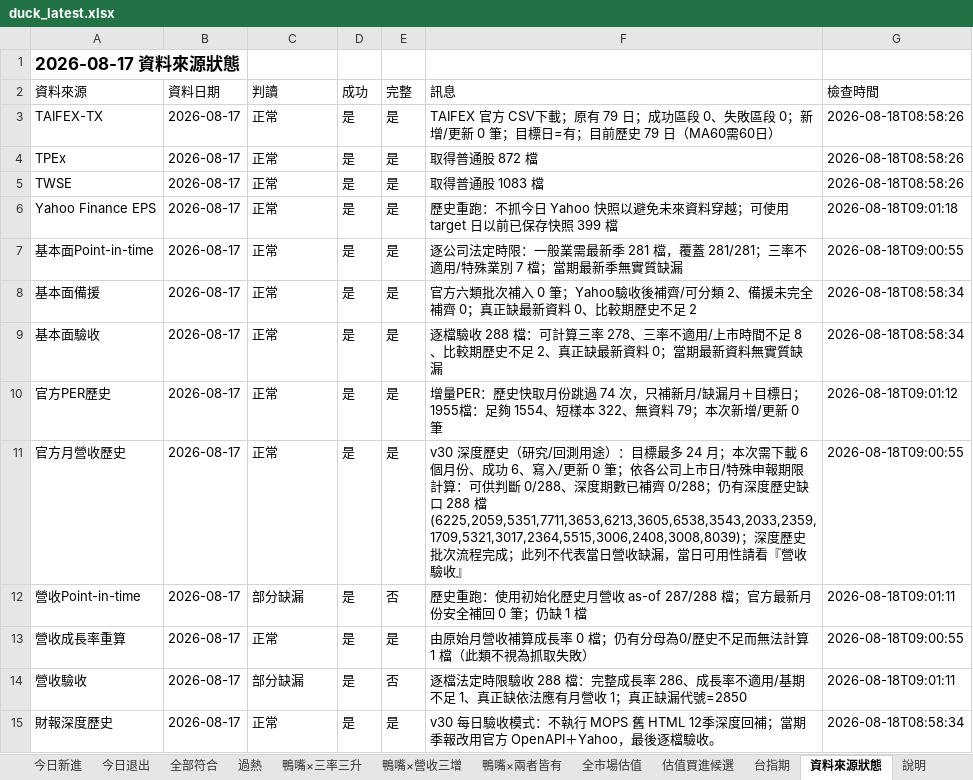
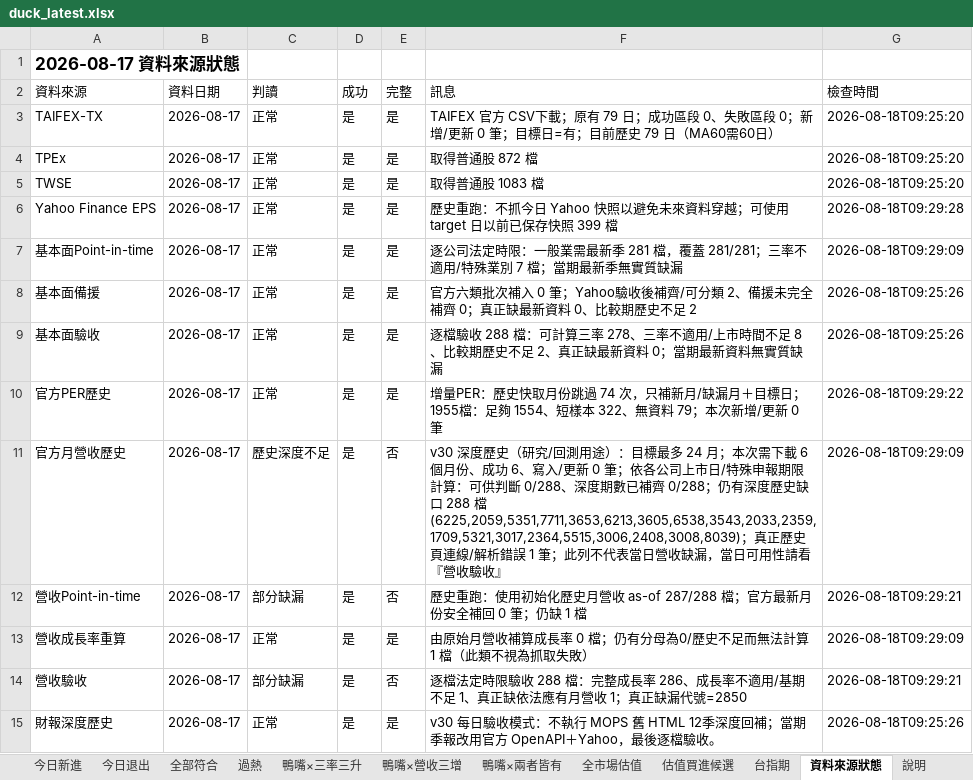
Before and after one commit to jan770610-dot/tw-stock-dashboard-test, an Excel workbook: duck_latest.xlsx, sheet 資料來源狀態, drawn as a sheet; values as stored, in another font and other column widths than the file's, no borders; the diff names each change by its address in the sheet, - before the commit and + after, or states it on an @@ line.

```diff
--- a/duck_latest.xlsx (sheet 資料來源狀態)
+++ b/duck_latest.xlsx (sheet 資料來源狀態)
-G3:G5 (檢查時間): 2026-08-18T08:58:26
+G3:G5 (檢查時間): 2026-08-18T09:25:20
-G6 (檢查時間): 2026-08-18T09:01:18
+G6 (檢查時間): 2026-08-18T09:29:28
-G7 (檢查時間): 2026-08-18T09:00:55
+G7 (檢查時間): 2026-08-18T09:29:09
-G8:G9 (檢查時間): 2026-08-18T08:58:34
+G8:G9 (檢查時間): 2026-08-18T09:25:26
-G10 (檢查時間): 2026-08-18T09:01:12
+G10 (檢查時間): 2026-08-18T09:29:22
-C11 (判讀): 正常
+C11 (判讀): 歷史深度不足
-E11 (完整): 是
+E11 (完整): 否
-F11 (訊息): …檔 (6225,2059,5351,7711,3653,6213,3605,6538,3543,2033,2359,1709,5321,3017,2364,5515,3006,2408,3008,8039)；深度歷史批次流程完成；此列不…
+F11 (訊息): …檔 (6225,2059,5351,7711,3653,6213,3605,6538,3543,2033,2359,1709,5321,3017,2364,5515,3006,2408,3008,8039)；真正歷史頁連線/解析錯誤 1 筆；此列不…
-G11 (檢查時間): 2026-08-18T09:00:55
+G11 (檢查時間): 2026-08-18T09:29:09
-G12 (檢查時間): 2026-08-18T09:01:11
+G12 (檢查時間): 2026-08-18T09:29:21
-G13 (檢查時間): 2026-08-18T09:00:55
+G13 (檢查時間): 2026-08-18T09:29:09
-G14 (檢查時間): 2026-08-18T09:01:11
+G14 (檢查時間): 2026-08-18T09:29:21
-G15 (檢查時間): 2026-08-18T08:58:34
+G15 (檢查時間): 2026-08-18T09:25:26
```
Also changed, not shown: 1 other file.
